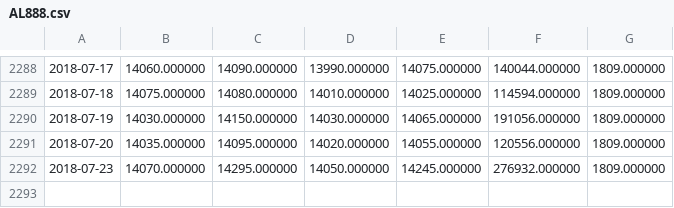
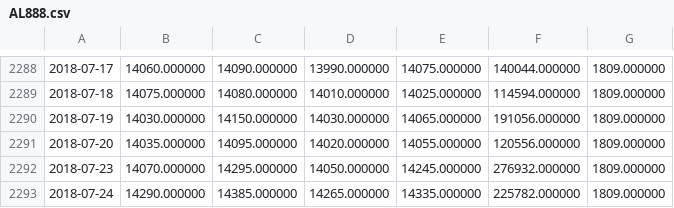
Before and after one commit to lifewwy/future, a CSV file: 数据维护/AL888.csv, drawn as a sheet; only a part is shown, gaps mark what is left out; the diff names each change by its address in the sheet, - before the commit and + after, or states it on an @@ line.

```diff
--- a/数据维护/AL888.csv
+++ b/数据维护/AL888.csv
+row 2293: 2018-07-24 | 14290.000000 | 14385.000000 | 14265.000000 | 14335.000000 | 225782.000000 | 1809.000000
```
Also changed, not shown: 数据维护/CF888.csv, 数据维护/CU888.csv, 36 other files.
